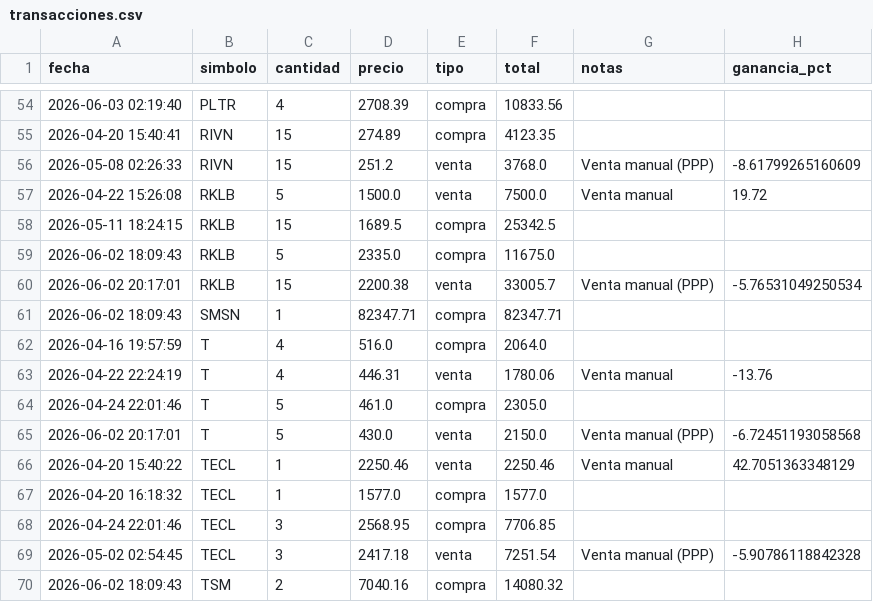
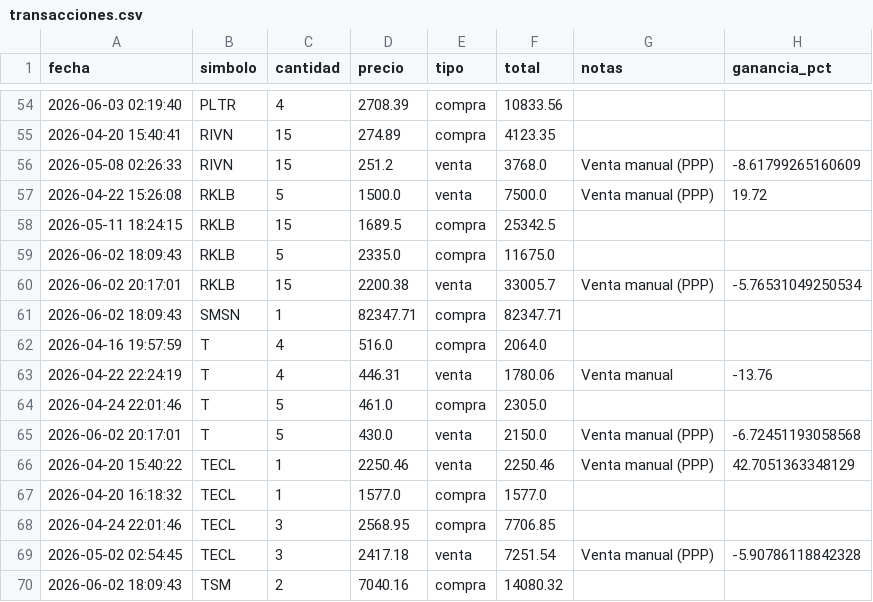
Before and after one commit to alopezuci-arch/trading-app-3.1, a CSV file: data/transacciones.csv, drawn as a sheet; only a part is shown, gaps mark what is left out.

Commit message:
Update transacciones.csv

```diff
--- a/data/transacciones.csv
+++ b/data/transacciones.csv
@@ -56,3 +56,3 @@ fecha,simbolo,cantidad,precio,tipo,total,notas,ganancia_pct
 2026-05-08 02:26:33,RIVN,15,251.2,venta,3768.0,Venta manual (PPP),-8.61799265160609
-2026-04-22 15:26:08,RKLB,5,1500.0,venta,7500.0,Venta manual,19.72
+2026-04-22 15:26:08,RKLB,5,1500.0,venta,7500.0,Venta manual (PPP),19.72
 2026-05-11 18:24:15,RKLB,15,1689.5,compra,25342.5,,
@@ -65,3 +65,3 @@ fecha,simbolo,cantidad,precio,tipo,total,notas,ganancia_pct
 2026-06-02 20:17:01,T,5,430.0,venta,2150.0,Venta manual (PPP),-6.72451193058568
-2026-04-20 15:40:22,TECL,1,2250.46,venta,2250.46,Venta manual,42.7051363348129
+2026-04-20 15:40:22,TECL,1,2250.46,venta,2250.46,Venta manual (PPP),42.7051363348129
 2026-04-20 16:18:32,TECL,1,1577.0,compra,1577.0,,
```
